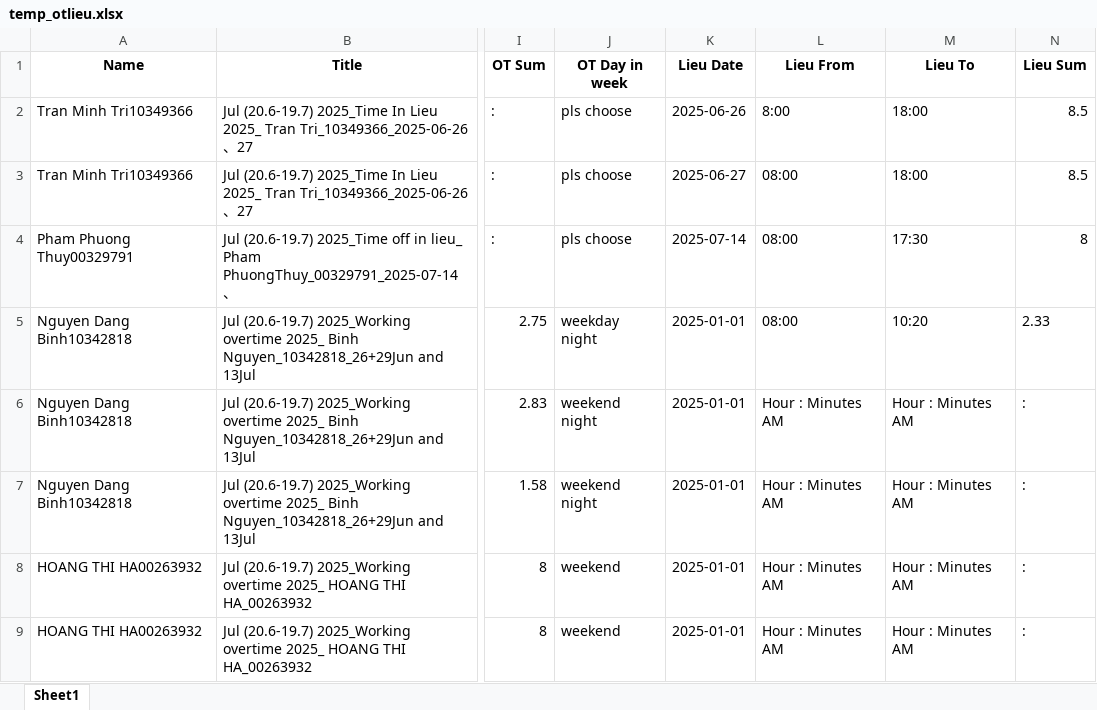
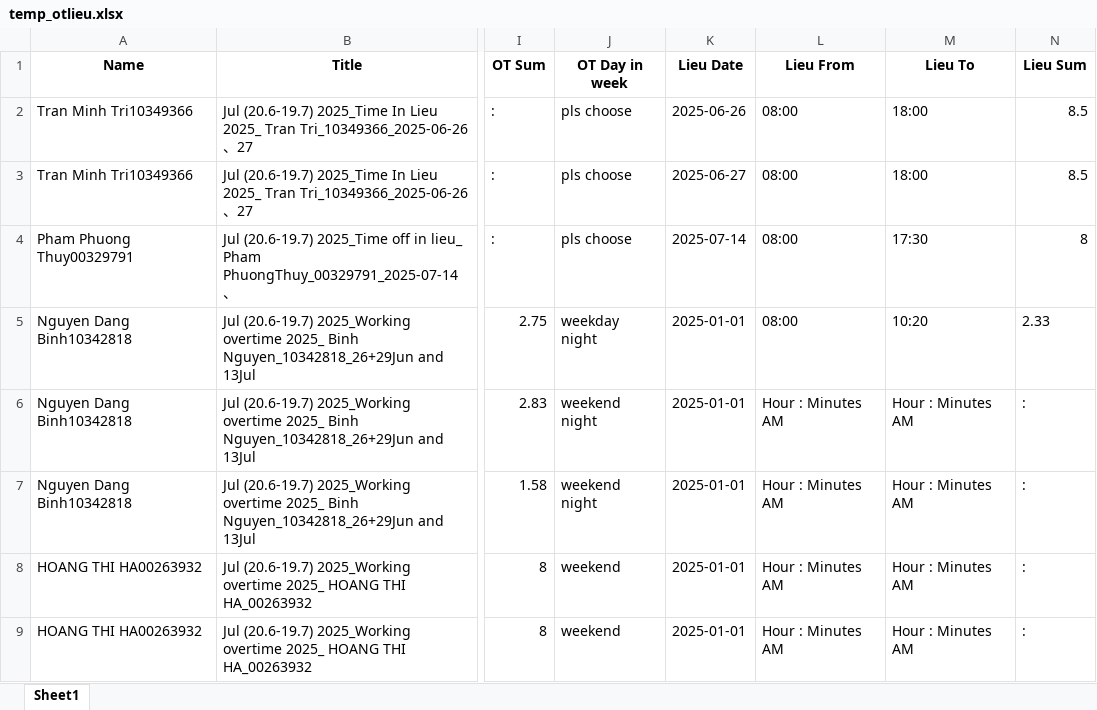
Before and after one commit to phiyenng/Attendance-System, an Excel workbook: uploads/temp_otlieu.xlsx, sheet Sheet1, drawn as a sheet; only a part is shown, gaps mark what is left out; values as stored, in another font and other column widths than the file's, no borders; the diff names each change by its address in the sheet, - before the commit and + after, or states it on an @@ line.

```diff
--- a/uploads/temp_otlieu.xlsx (sheet Sheet1)
+++ b/uploads/temp_otlieu.xlsx (sheet Sheet1)
-L2 (Lieu From): 8:00
+L2 (Lieu From): 08:00
```
Also changed, not shown: uploads/temp_apply.xlsx, uploads/temp_signinout.xlsx, 2 other files.
